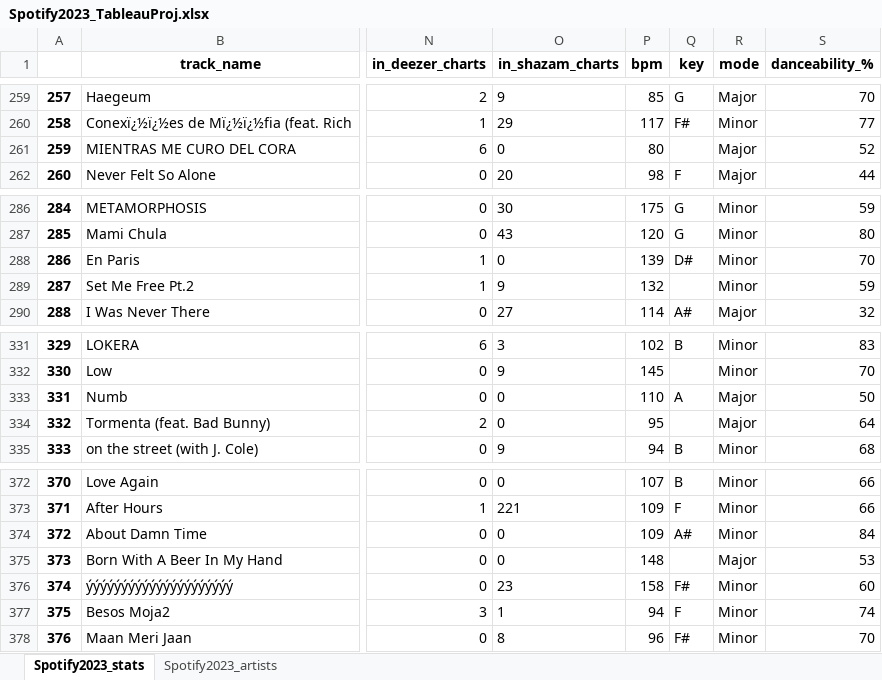
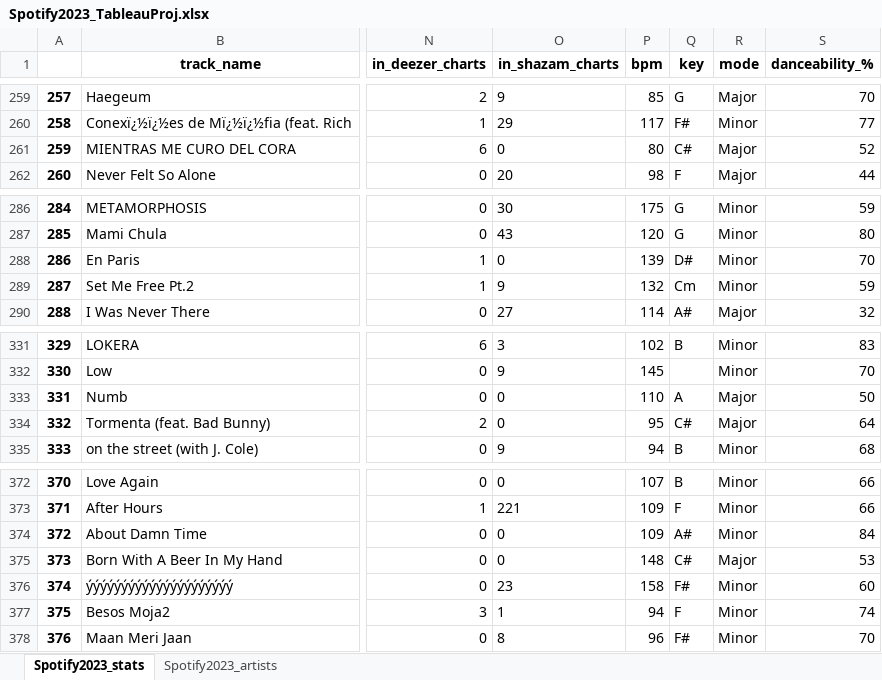
Before and after one commit to andrewjohnson038/data-science-portfolio, an Excel workbook: Spotify_Proj/Spotify2023_TableauProj.xlsx, sheet Spotify2023_stats, drawn as a sheet; only a part is shown, gaps mark what is left out; values as stored, in another font and other column widths than the file's, no borders; the diff covers the shown part only; the diff names each change by its address in the sheet, - before the commit and + after, or states it on an @@ line.

Commit message:
commit 3:
In the "Artists" tab on the excel sheet (Spotify2023_artists df) The following updates were made: De-dupped artist and summed total streams by artist; added rank column to the data frame to rank artists by streams. This will allow rank to act as a card visual in Tableau. Reduced the rows to the top 100 artists for simplicity purposes.

commit 3.1: filled in null values in the 'key' column

```diff
--- a/Spotify_Proj/Spotify2023_TableauProj.xlsx (sheet Spotify2023_stats)
+++ b/Spotify_Proj/Spotify2023_TableauProj.xlsx (sheet Spotify2023_stats)
-Q261 (key): (empty)
+Q261 (key): C#
-Q289 (key): (empty)
+Q289 (key): Cm
-Q334 (key): (empty)
+Q334 (key): C#
-Q375 (key): (empty)
+Q375 (key): C#
```
Also changed, not shown: 12 edited cells elsewhere in this sheet, 1 other file.
